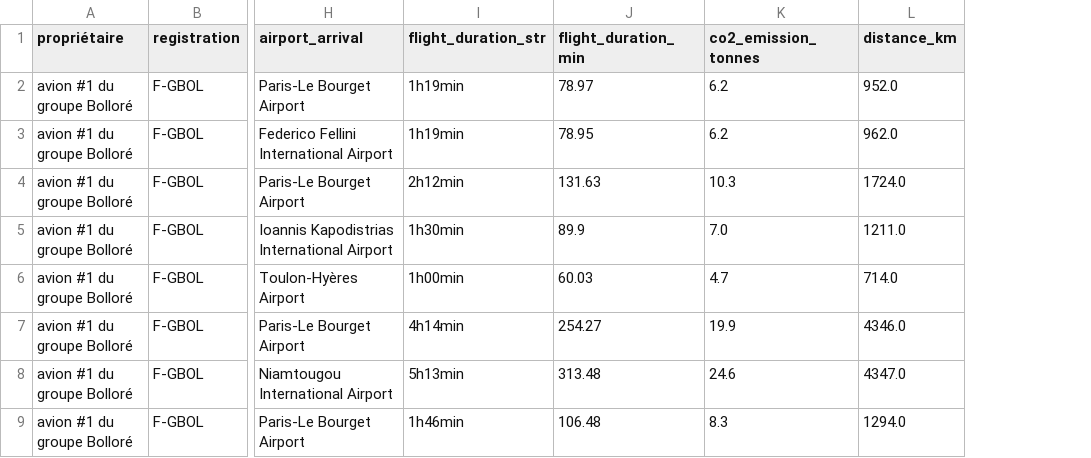
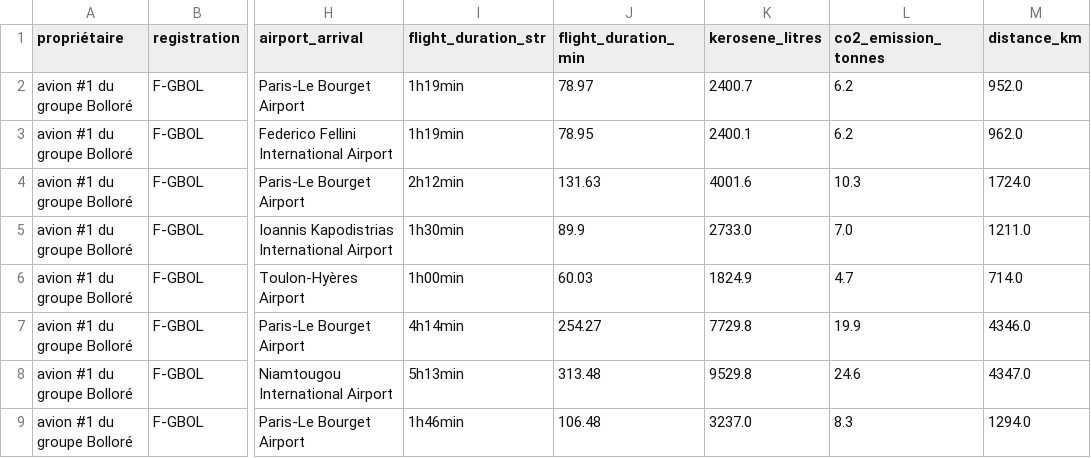
Before and after one commit to GeneralDeGaulle/i_fly_bernard, a CSV file: output/F-GBOL/F-GBOL_flight_data_all.csv, drawn as a sheet; only a part is shown, gaps mark what is left out; the diff names each change by its address in the sheet, - before the commit and + after, or states it on an @@ line.

```diff
--- a/output/F-GBOL/F-GBOL_flight_data_all.csv
+++ b/output/F-GBOL/F-GBOL_flight_data_all.csv
+column K (kerosene_litres), rows 2-9: 2400.7 | 2400.1 | 4001.6 | 2733.0 | 1824.9 | 7729.8 | 9529.8 | 3237.0
```
Also changed, not shown: output/F-GVMA/F-GVMA_flight_data_all.csv, output/F-HFHP/F-HFHP_flight_data_all.csv, 4 other files.
